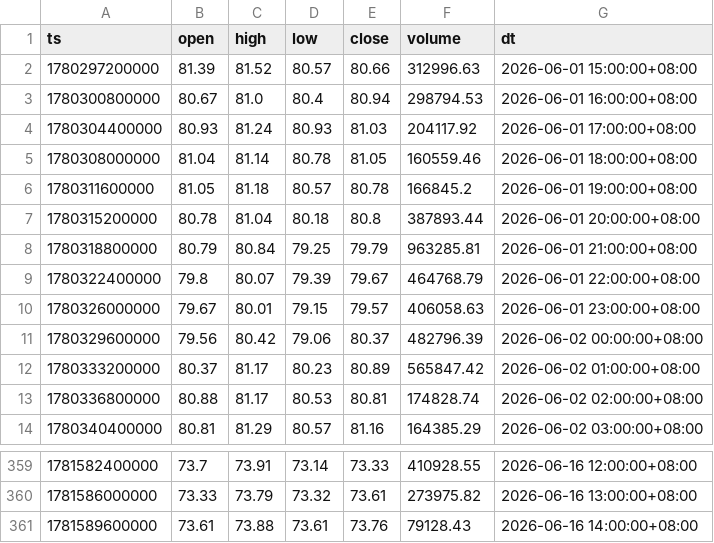
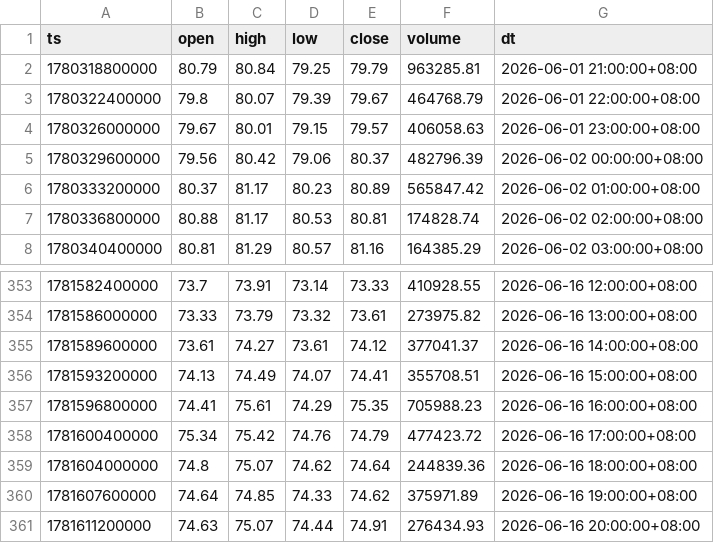
Before and after one commit to jabine9966/project, a CSV file: data/ohlcv_1h.csv, drawn as a sheet; only a part is shown, gaps mark what is left out.

```diff
--- a/data/ohlcv_1h.csv
+++ b/data/ohlcv_1h.csv
@@ -1,8 +1,2 @@
 ts,open,high,low,close,volume,dt
-1780297200000,81.39,81.52,80.57,80.66,312996.63,2026-06-01 15:00:00+08:00
-1780300800000,80.67,81.0,80.4,80.94,298794.53,2026-06-01 16:00:00+08:00
-1780304400000,80.93,81.24,80.93,81.03,204117.92,2026-06-01 17:00:00+08:00
-1780308000000,81.04,81.14,80.78,81.05,160559.46,2026-06-01 18:00:00+08:00
-1780311600000,81.05,81.18,80.57,80.78,166845.2,2026-06-01 19:00:00+08:00
-1780315200000,80.78,81.04,80.18,80.8,387893.44,2026-06-01 20:00:00+08:00
 1780318800000,80.79,80.84,79.25,79.79,963285.81,2026-06-01 21:00:00+08:00
@@ -360,2 +354,8 @@ ts,open,high,low,close,volume,dt
 1781586000000,73.33,73.79,73.32,73.61,273975.82,2026-06-16 13:00:00+08:00
-1781589600000,73.61,73.88,73.61,73.76,79128.43,2026-06-16 14:00:00+08:00
+1781589600000,73.61,74.27,73.61,74.12,377041.37,2026-06-16 14:00:00+08:00
+1781593200000,74.13,74.49,74.07,74.41,355708.51,2026-06-16 15:00:00+08:00
+1781596800000,74.41,75.61,74.29,75.35,705988.23,2026-06-16 16:00:00+08:00
+1781600400000,75.34,75.42,74.76,74.79,477423.72,2026-06-16 17:00:00+08:00
+1781604000000,74.8,75.07,74.62,74.64,244839.36,2026-06-16 18:00:00+08:00
+1781607600000,74.64,74.85,74.33,74.62,375971.89,2026-06-16 19:00:00+08:00
+1781611200000,74.63,75.07,74.44,74.91,276434.93,2026-06-16 20:00:00+08:00
```
Also changed, not shown: data/ohlcv_15m.csv, data/ohlcv_30m.csv, 13 other files.
